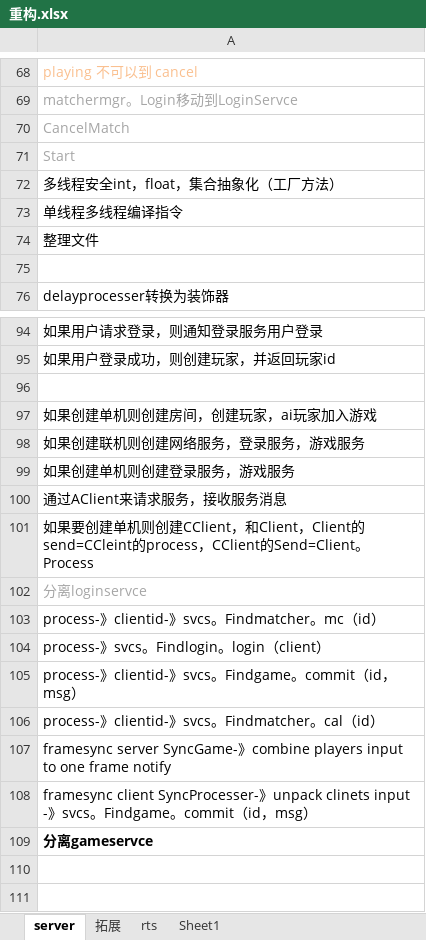
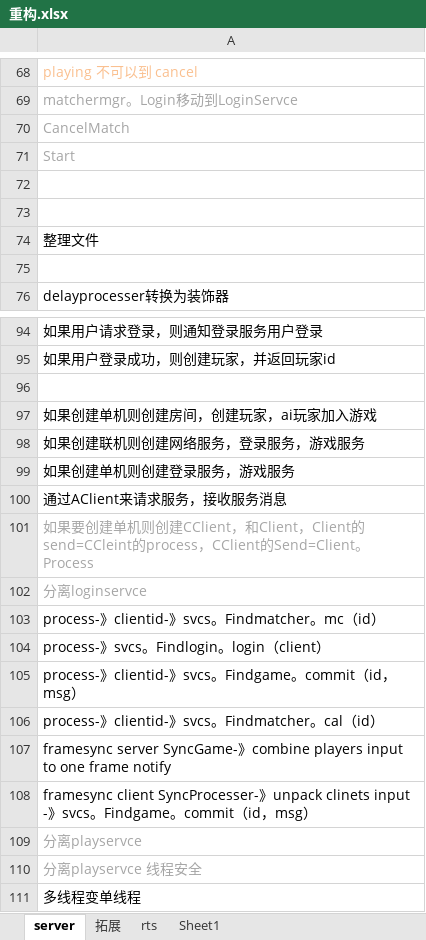
Before and after one commit to GameHole/tdd_five_in_a_raw, an Excel workbook: 重构.xlsx, sheet server, drawn as a sheet; only a part is shown, gaps mark what is left out; values as stored, in another font and other column widths than the file's, no borders; the diff names each change by its address in the sheet, - before the commit and + after, or states it on an @@ line.

Commit message:
[1.0.0]重构Server
重构：分离gameservce

```diff
--- a/重构.xlsx (sheet server)
+++ b/重构.xlsx (sheet server)
-A72: 多线程安全int，float，集合抽象化（工厂方法）
+A72: (empty)
-A73: 单线程多线程编译指令
+A73: (empty)
-A101 text colour: black
+A101 text colour: #A6A6A6
-A109: 分离gameservce
+A109: 分离playservce
@@ A109 text colour: black → #A6A6A6, bold: on → off @@
+row 110: 分离playservce 线程安全
+row 111: 多线程变单线程
```
Also changed, not shown: 26 other files.
